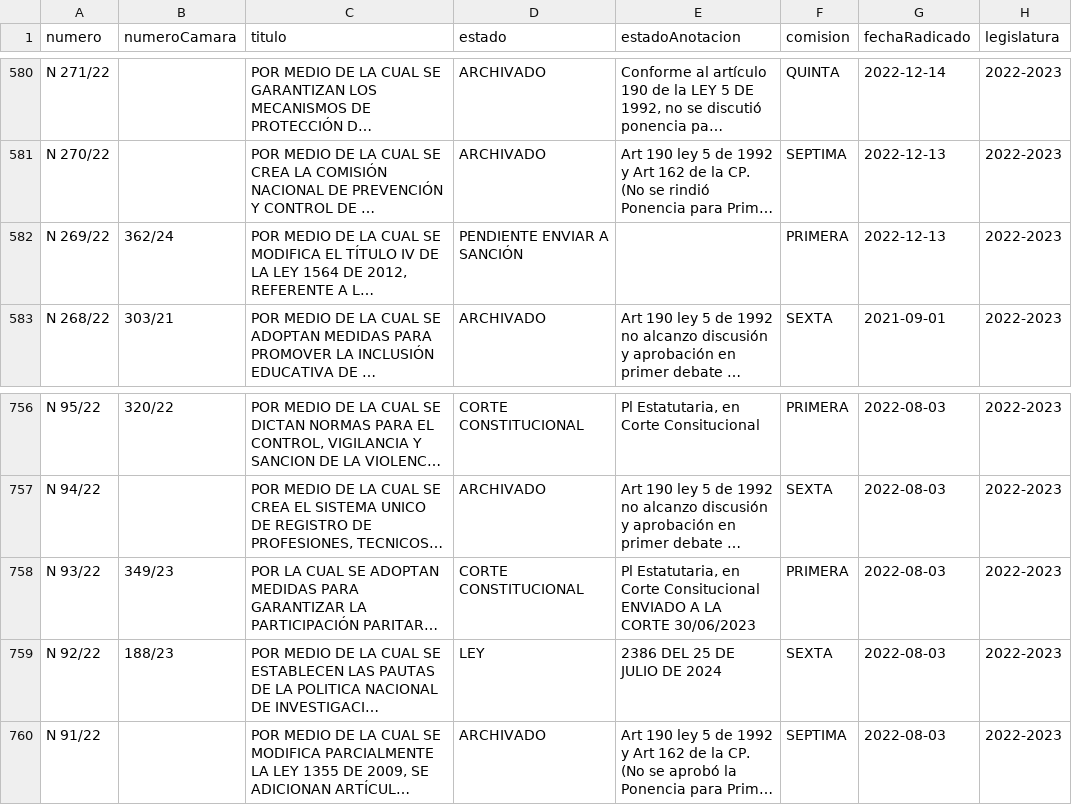
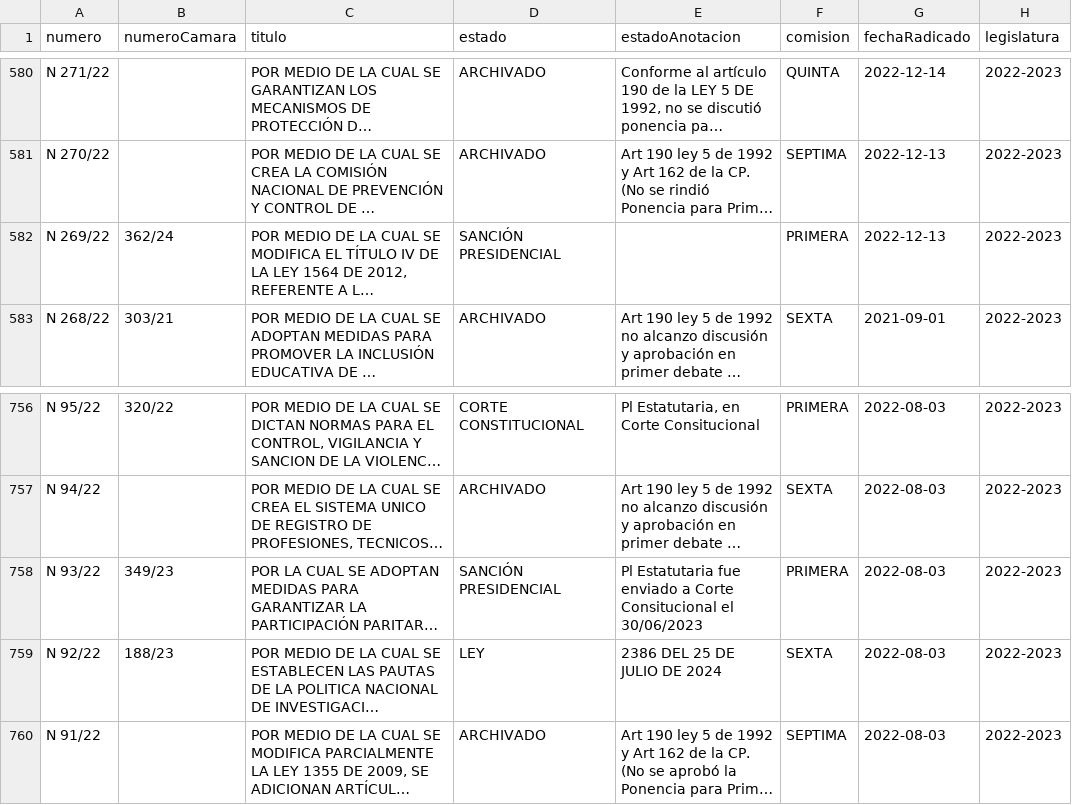
Before and after one commit to muniter/senado_crawler, a CSV file: output/data_2022-2026.csv, drawn as a sheet; only a part is shown, gaps mark what is left out; long unchanged cells end in …; the diff names each change by its address in the sheet, - before the commit and + after, or states it on an @@ line.

```diff
--- a/output/data_2022-2026.csv
+++ b/output/data_2022-2026.csv
-D582 (estado): PENDIENTE ENVIAR A SANCIÓN
+D582 (estado): SANCIÓN PRESIDENCIAL
-D758 (estado): CORTE CONSTITUCIONAL
+D758 (estado): SANCIÓN PRESIDENCIAL
-E758 (estadoAnotacion): Pl Estatutaria, en Corte Consitucional ENVIADO A LA CORTE 30/06/2023
+E758 (estadoAnotacion): Pl Estatutaria fue enviado a Corte Consitucional el 30/06/2023
```
Also changed, not shown: 2 other files.
